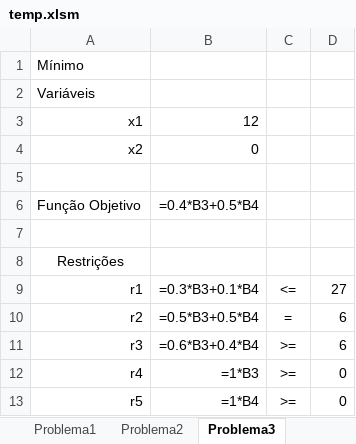
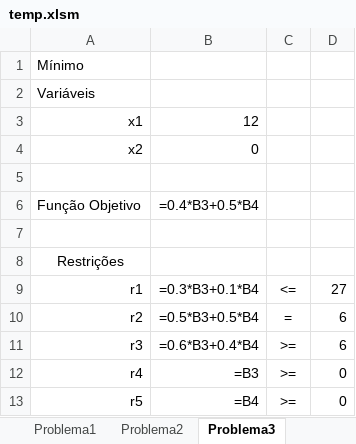
Before and after one commit to aguilasa/solver, an Excel workbook: temp.xlsm, sheet Problema3, drawn as a sheet; values as stored, in another font and other column widths than the file's, no borders; formulas are shown in place of their values; the diff names each change by its address in the sheet, - before the commit and + after, or states it on an @@ line.

Commit message:
Update temp.xlsm

```diff
--- a/temp.xlsm (sheet Problema3)
+++ b/temp.xlsm (sheet Problema3)
-B12: =1*B3
+B12: =B3
-B13: =1*B4
+B13: =B4
```
Also changed, not shown: other sheet tabs.
